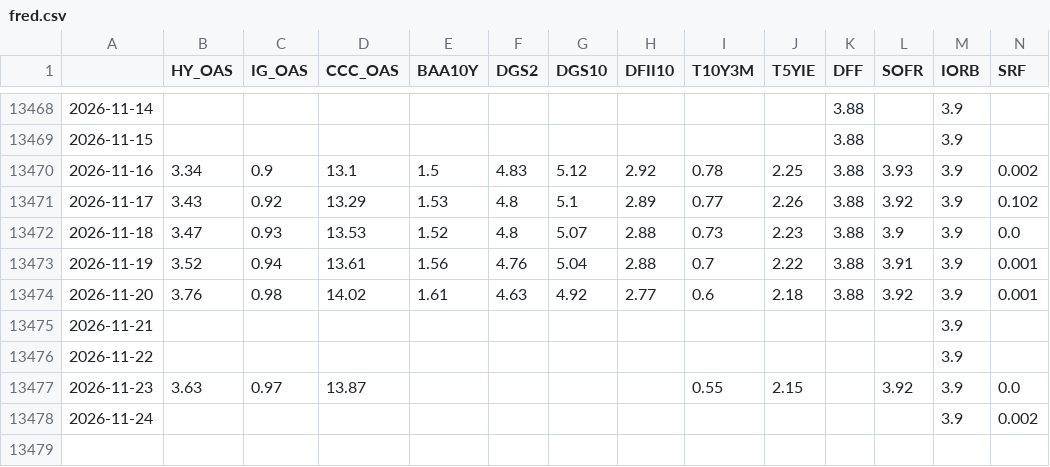
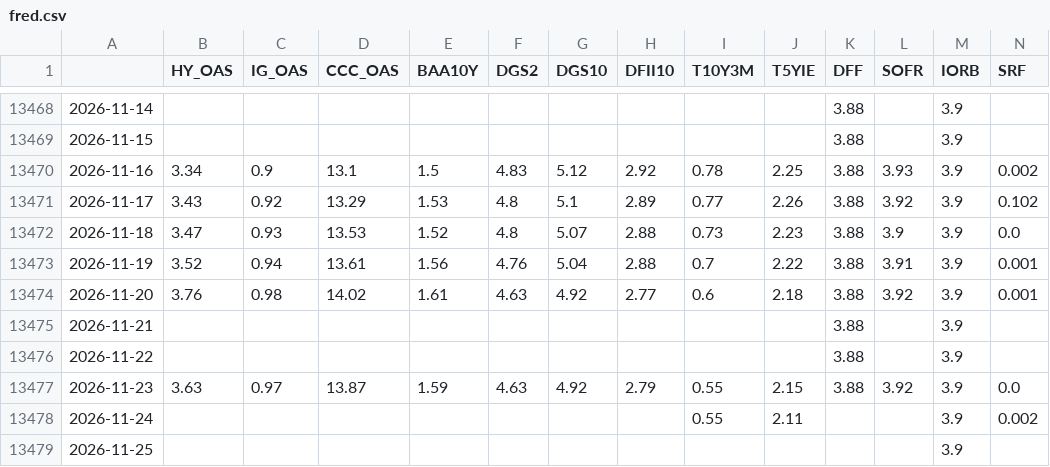
Before and after one commit to kyh-88/market-dashboard, a CSV file: data/raw/fred.csv, drawn as a sheet; only a part is shown, gaps mark what is left out; rows hold the shown columns only; the diff names each change by its address in the sheet, - before the commit and + after, or states it on an @@ line.

```diff
--- a/data/raw/fred.csv
+++ b/data/raw/fred.csv
-K13475:K13477 (DFF): (empty)
+K13475:K13477 (DFF): 3.88
-E13477 (BAA10Y): (empty)
+E13477 (BAA10Y): 1.59
-F13477 (DGS2): (empty)
+F13477 (DGS2): 4.63
-G13477 (DGS10): (empty)
+G13477 (DGS10): 4.92
-H13477 (DFII10): (empty)
+H13477 (DFII10): 2.79
-I13478 (T10Y3M): (empty)
+I13478 (T10Y3M): 0.55
-J13478 (T5YIE): (empty)
+J13478 (T5YIE): 2.11
+row 13479: 2026-11-25 |  |  |  |  |  |  |  |  |  |  |  | 3.9
```
Also changed, not shown: data/raw/twse.csv, state/runs.csv, 5 other files.
